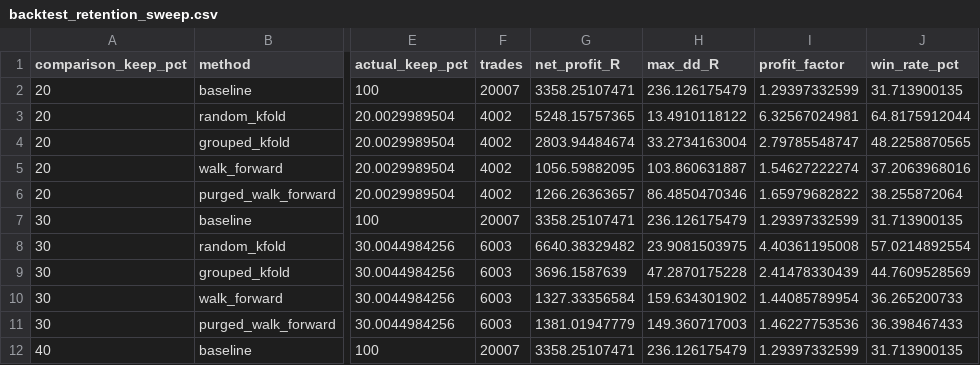
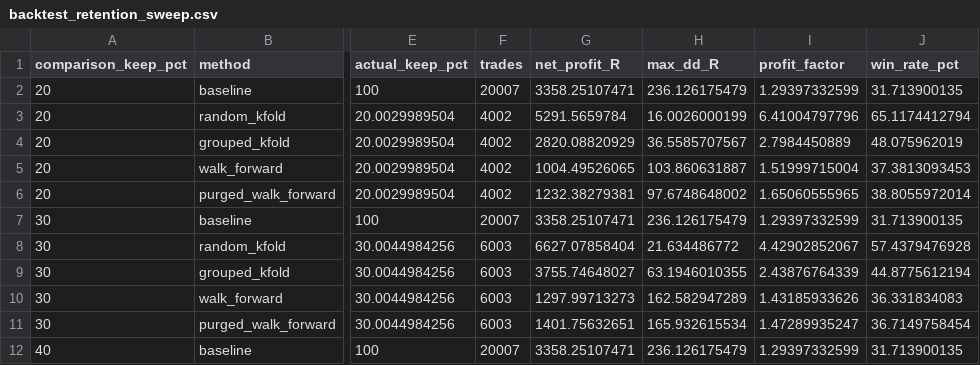
Before and after one commit to thanhnndev/citd-ai-project, a CSV file: outputs/backtest/backtest_retention_sweep.csv, drawn as a sheet; only a part is shown, gaps mark what is left out; the diff covers the shown part only; the diff names each change by its address in the sheet, - before the commit and + after, or states it on an @@ line.

Commit message:
fix(holdout): restore handed-over branch artifacts and rebuild chart 1
The step-4 branch outputs (outputs/catboost_training, outputs/backtest,
outputs/verification) and data/processed/dataset_catboost.csv had been
regenerated on Linux, so they no longer matched the handed-over Table 1/2
reference values, and chart 1 was built from the wrong scored universe.
Restore them byte-identical to the handover.

Rebuild Stage 4 so chart 1 is built from the handed-over
backtest_scored_universe.csv; its 4 branch endpoints now match Table 2
(+6,998.3 / +4,724.3 / +2,207.3 / +2,253.7 R). Sync
implementation_decisions.md with the report (decision item 10).

```diff
--- a/outputs/backtest/backtest_retention_sweep.csv
+++ b/outputs/backtest/backtest_retention_sweep.csv
-G3 (net_profit_R): 5248.15757365
+G3 (net_profit_R): 5291.5659784
-H3 (max_dd_R): 13.4910118122
+H3 (max_dd_R): 16.0026000199
-I3 (profit_factor): 6.32567024981
+I3 (profit_factor): 6.41004797796
-J3 (win_rate_pct): 64.8175912044
+J3 (win_rate_pct): 65.1174412794
-G4 (net_profit_R): 2803.94484674
+G4 (net_profit_R): 2820.08820929
-H4 (max_dd_R): 33.2734163004
+H4 (max_dd_R): 36.5585707567
-I4 (profit_factor): 2.79785548747
+I4 (profit_factor): 2.7984450889
-J4 (win_rate_pct): 48.2258870565
+J4 (win_rate_pct): 48.075962019
-G5 (net_profit_R): 1056.59882095
+G5 (net_profit_R): 1004.49526065
-I5 (profit_factor): 1.54627222274
+I5 (profit_factor): 1.51999715004
-J5 (win_rate_pct): 37.2063968016
+J5 (win_rate_pct): 37.3813093453
-G6 (net_profit_R): 1266.26363657
+G6 (net_profit_R): 1232.38279381
-H6 (max_dd_R): 86.4850470346
+H6 (max_dd_R): 97.6748648002
-I6 (profit_factor): 1.65979682822
+I6 (profit_factor): 1.65060555965
-J6 (win_rate_pct): 38.255872064
+J6 (win_rate_pct): 38.8055972014
-G8 (net_profit_R): 6640.38329482
+G8 (net_profit_R): 6627.07858404
-H8 (max_dd_R): 23.9081503975
+H8 (max_dd_R): 21.634486772
-I8 (profit_factor): 4.40361195008
+I8 (profit_factor): 4.42902852067
-J8 (win_rate_pct): 57.0214892554
+J8 (win_rate_pct): 57.4379476928
-G9 (net_profit_R): 3696.1587639
+G9 (net_profit_R): 3755.74648027
-H9 (max_dd_R): 47.2870175228
+H9 (max_dd_R): 63.1946010355
-I9 (profit_factor): 2.41478330439
+I9 (profit_factor): 2.43876764339
-J9 (win_rate_pct): 44.7609528569
+J9 (win_rate_pct): 44.8775612194
-G10 (net_profit_R): 1327.33356584
+G10 (net_profit_R): 1297.99713273
-H10 (max_dd_R): 159.634301902
+H10 (max_dd_R): 162.582947289
-I10 (profit_factor): 1.44085789954
+I10 (profit_factor): 1.43185933626
-J10 (win_rate_pct): 36.265200733
+J10 (win_rate_pct): 36.331834083
-G11 (net_profit_R): 1381.01947779
+G11 (net_profit_R): 1401.75632651
-H11 (max_dd_R): 149.360717003
+H11 (max_dd_R): 165.932615534
-I11 (profit_factor): 1.46227753536
+I11 (profit_factor): 1.47289935247
-J11 (win_rate_pct): 36.398467433
+J11 (win_rate_pct): 36.7149758454
```
Also changed, not shown: 78 edited cells elsewhere in this file, outputs/backtest/backtest_summary_top50.csv, outputs/catboost_training/metrics_by_fold.csv, 18 other files.
